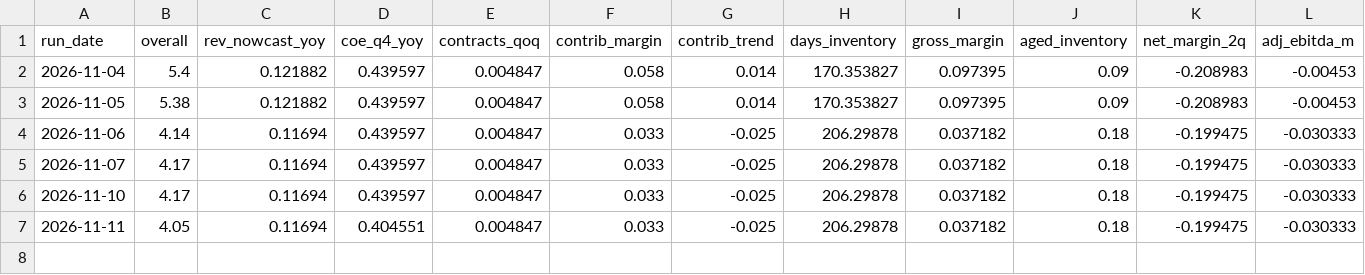
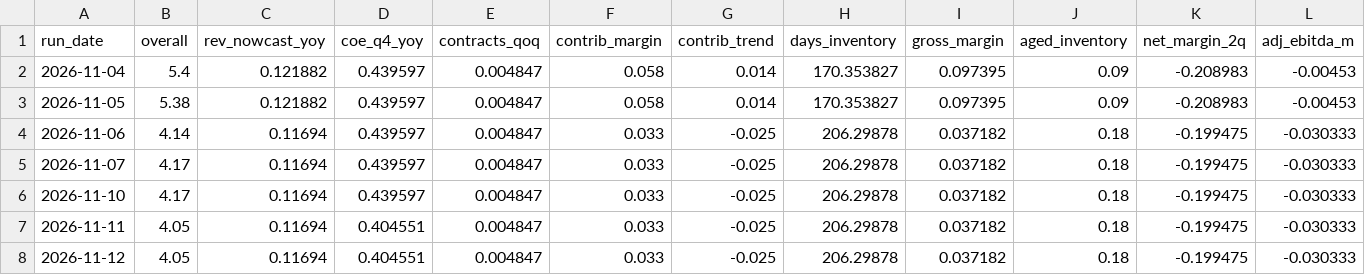
Before and after one commit to thisisfed/opendoor-scorecard, a CSV file: site/metric_history.csv, drawn as a sheet; only a part is shown; rows hold the shown columns only; the diff names each change by its address in the sheet, - before the commit and + after, or states it on an @@ line.

```diff
--- a/site/metric_history.csv
+++ b/site/metric_history.csv
+row 8: 2026-11-12 | 4.05 | 0.11694 | 0.404551 | 0.004847 | 0.033 | -0.025 | 206.29878 | 0.037182 | 0.18 | -0.199475 | -0.030333
```
Also changed, not shown: site/history.csv, 5 other files.
